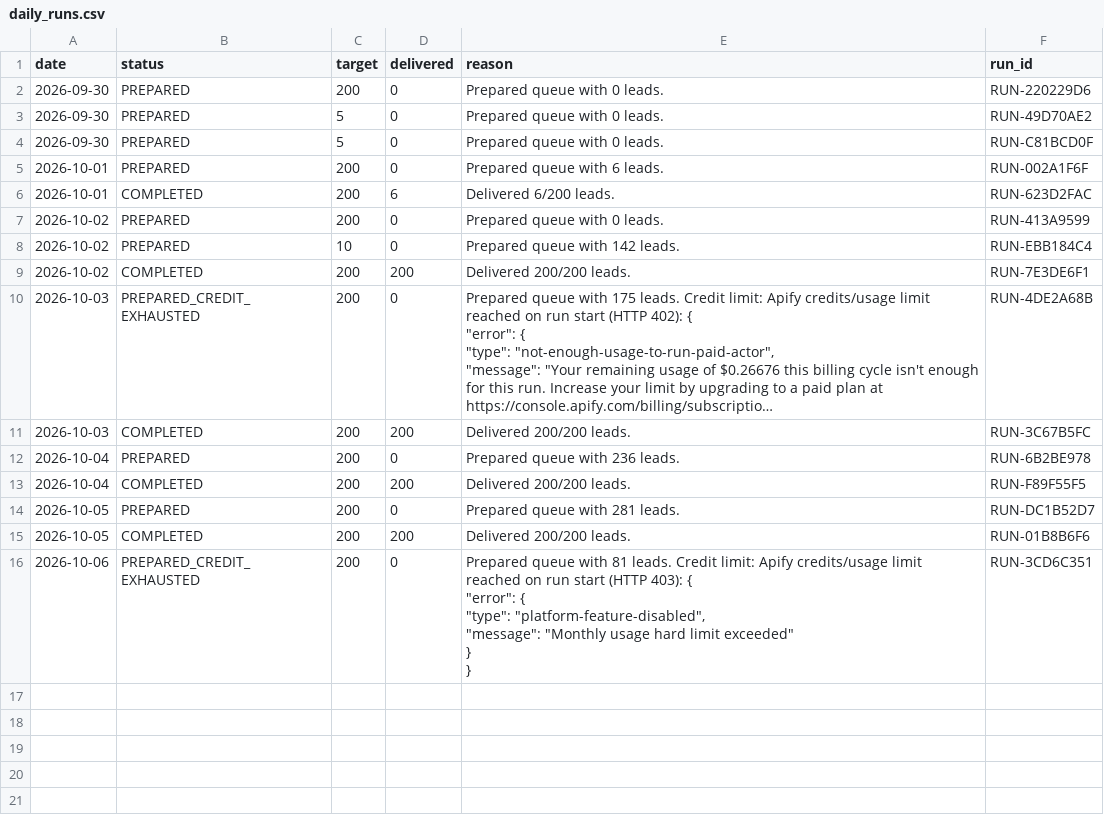
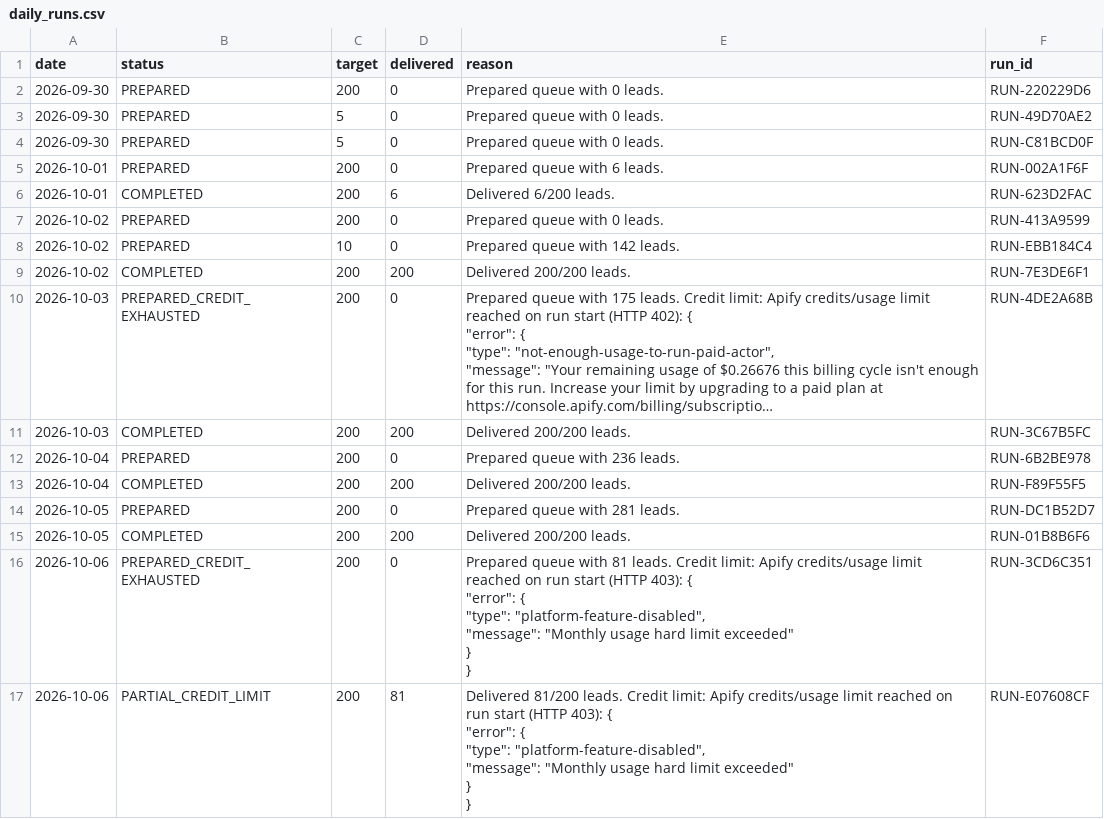
Before and after one commit to ayushdesign4/daily-lead-agent, a CSV file: data/daily_runs.csv, drawn as a sheet; long unchanged cells end in ….

```diff
--- a/data/daily_runs.csv
+++ b/data/daily_runs.csv
@@ -26 +26,7 @@ date,status,target,delivered,reason,run_id
 }",RUN-3CD6C351
+2026-10-06,PARTIAL_CREDIT_LIMIT,200,81,"Delivered 81/200 leads. Credit limit: Apify credits/usage limit reached on run start (HTTP 403): {
+  ""error"": {
+    ""type"": ""platform-feature-disabled"",
+    ""message"": ""Monthly usage hard limit exceeded""
+  }
+}",RUN-E07608CF
```
Also changed, not shown: 4 other files.
